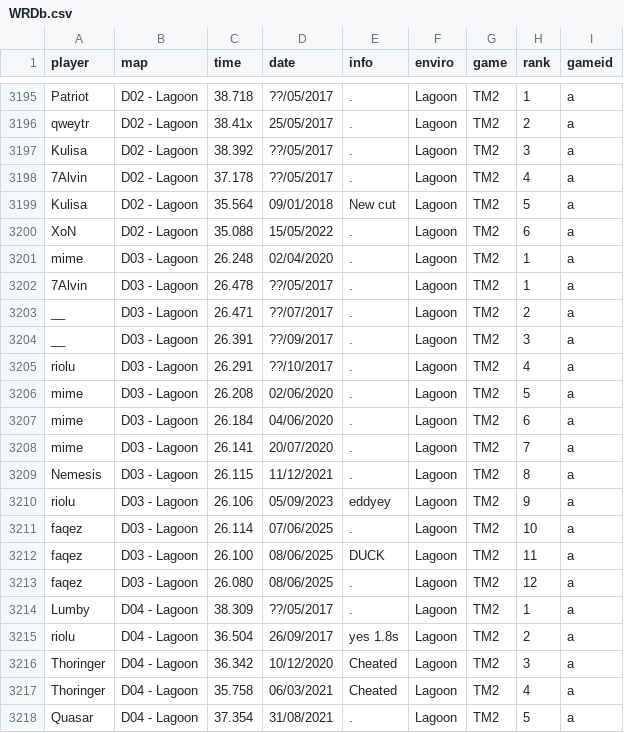
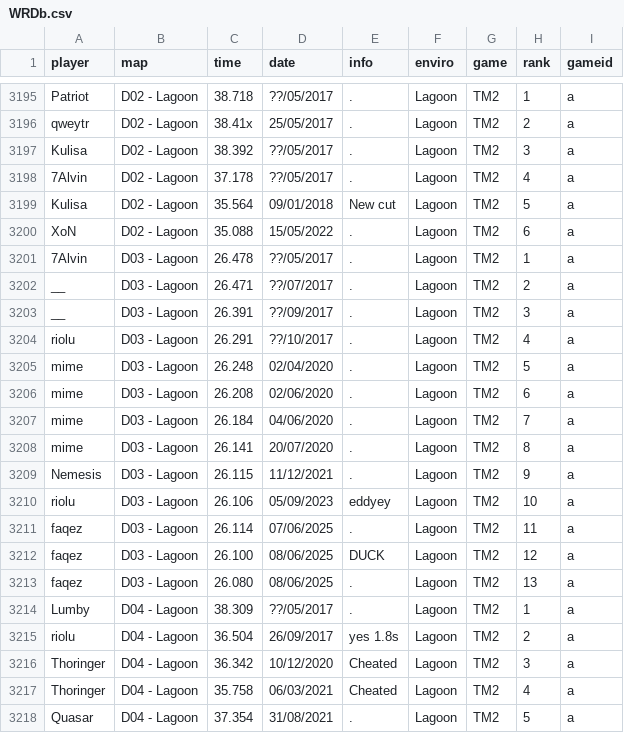
Before and after one commit to monheimx9/TWRC, a CSV file: data/WRDb.csv, drawn as a sheet; only a part is shown, gaps mark what is left out; the diff covers the shown part only.

```diff
--- a/data/WRDb.csv
+++ b/data/WRDb.csv
@@ -3200,3 +3200,2 @@ Kulisa;D02 - Lagoon;35.564;09/01/2018;New cut;Lagoon;TM2;5;a
 XoN;D02 - Lagoon;35.088;15/05/2022;.;Lagoon;TM2;6;a
-mime;D03 - Lagoon;26.248;02/04/2020;.;Lagoon;TM2;1;a
 7Alvin;D03 - Lagoon;26.478;??/05/2017;.;Lagoon;TM2;1;a
@@ -3205,10 +3204,11 @@ __;D03 - Lagoon;26.391;??/09/2017;.;Lagoon;TM2;3;a
 riolu;D03 - Lagoon;26.291;??/10/2017;.;Lagoon;TM2;4;a
-mime;D03 - Lagoon;26.208;02/06/2020;.;Lagoon;TM2;5;a
-mime;D03 - Lagoon;26.184;04/06/2020;.;Lagoon;TM2;6;a
-mime;D03 - Lagoon;26.141;20/07/2020;.;Lagoon;TM2;7;a
-Nemesis;D03 - Lagoon;26.115;11/12/2021;.;Lagoon;TM2;8;a
-riolu;D03 - Lagoon;26.106;05/09/2023;eddyey;Lagoon;TM2;9;a
-faqez;D03 - Lagoon;26.114;07/06/2025;.;Lagoon;TM2;10;a
-faqez;D03 - Lagoon;26.100;08/06/2025;DUCK;Lagoon;TM2;11;a
-faqez;D03 - Lagoon;26.080;08/06/2025;.;Lagoon;TM2;12;a
+mime;D03 - Lagoon;26.248;02/04/2020;.;Lagoon;TM2;5;a
+mime;D03 - Lagoon;26.208;02/06/2020;.;Lagoon;TM2;6;a
+mime;D03 - Lagoon;26.184;04/06/2020;.;Lagoon;TM2;7;a
+mime;D03 - Lagoon;26.141;20/07/2020;.;Lagoon;TM2;8;a
+Nemesis;D03 - Lagoon;26.115;11/12/2021;.;Lagoon;TM2;9;a
+riolu;D03 - Lagoon;26.106;05/09/2023;eddyey;Lagoon;TM2;10;a
+faqez;D03 - Lagoon;26.114;07/06/2025;.;Lagoon;TM2;11;a
+faqez;D03 - Lagoon;26.100;08/06/2025;DUCK;Lagoon;TM2;12;a
+faqez;D03 - Lagoon;26.080;08/06/2025;.;Lagoon;TM2;13;a
 Lumby;D04 - Lagoon;38.309;??/05/2017;.;Lagoon;TM2;1;a
```
Also changed, not shown: 6 added rows and 19 edited cells elsewhere in this file.
